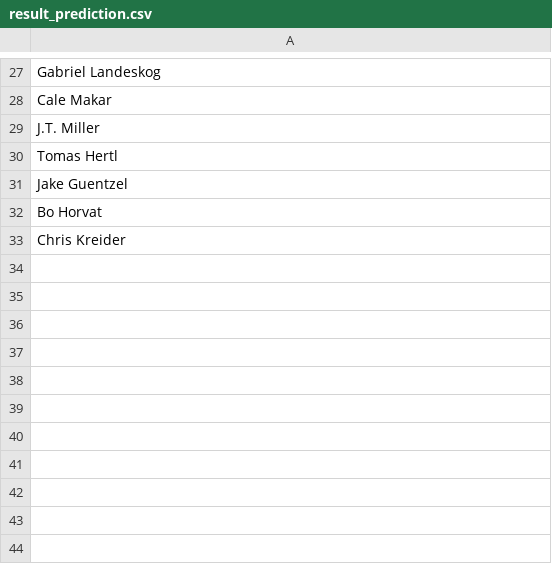
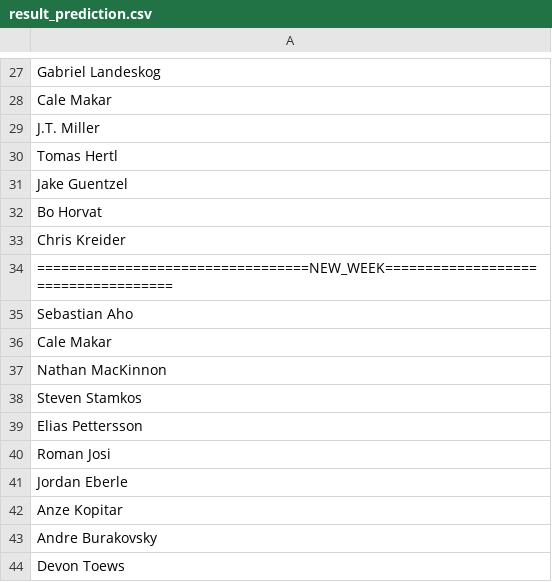
Before and after one commit to Harin329/Haockey, a CSV file: analysis/data/result_prediction.csv, drawn as a sheet; only a part is shown, gaps mark what is left out.

```diff
--- a/analysis/data/result_prediction.csv
+++ b/analysis/data/result_prediction.csv
@@ -33 +33,12 @@ Bo Horvat
 Chris Kreider
+==================================NEW_WEEK====================================
+Sebastian Aho
+Cale Makar
+Nathan MacKinnon
+Steven Stamkos
+Elias Pettersson
+Roman Josi
+Jordan Eberle
+Anze Kopitar
+Andre Burakovsky
+Devon Toews
```
Also changed, not shown: analysis/data/current_data.csv, analysis/data/players.csv, 7 other files.
